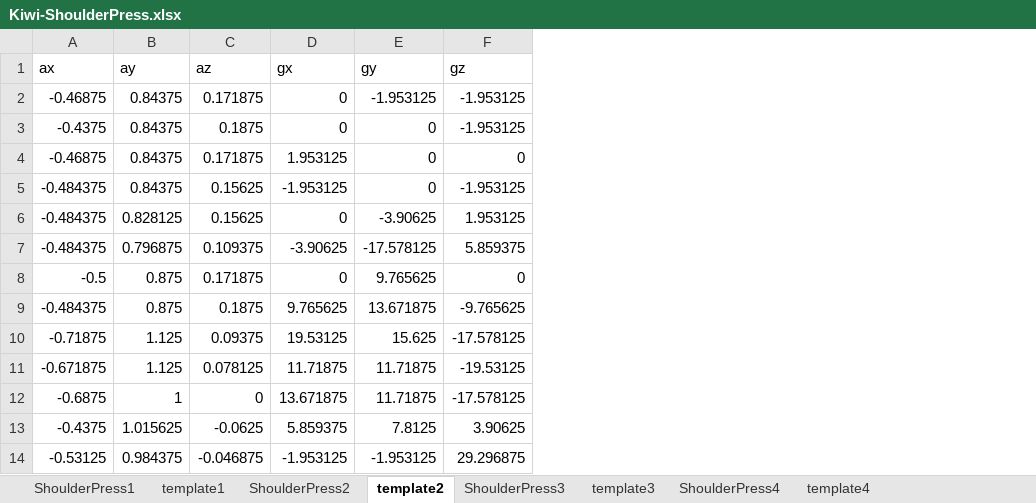
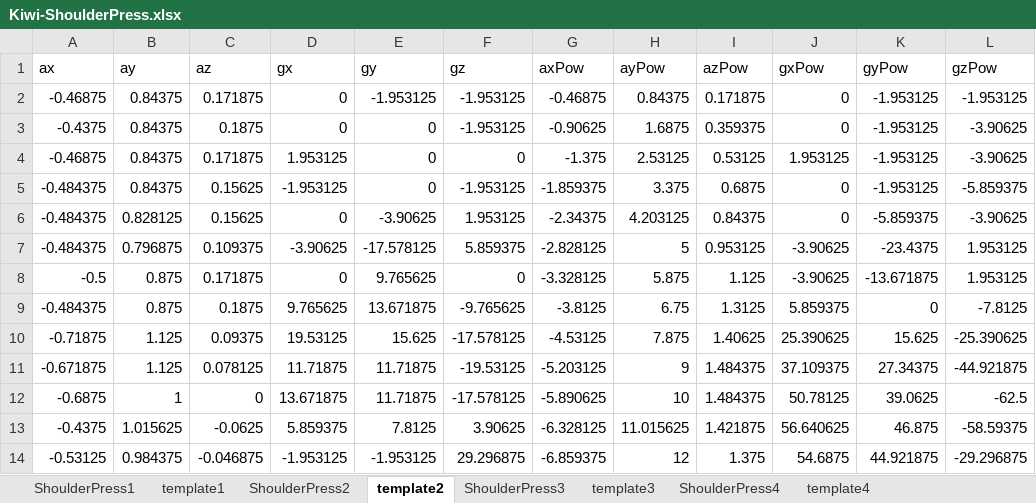
Before and after one commit to js117/CVX, an Excel workbook: MultiTemplate/Kiwi-ShoulderPress.xlsx, sheet template2, drawn as a sheet; only a part is shown; values as stored, in another font and other column widths than the file's, no borders; charts and pictures not drawn; the diff names each change by its address in the sheet, - before the commit and + after, or states it on an @@ line.

```diff
--- a/MultiTemplate/Kiwi-ShoulderPress.xlsx (sheet template2)
+++ b/MultiTemplate/Kiwi-ShoulderPress.xlsx (sheet template2)
+column G (axPow), rows 2-14: -0.46875 | -0.90625 | -1.375 | -1.859375 | -2.34375 | -2.828125 | -3.328125 | -3.8125 | -4.53125 | -5.203125 | -5.890625 | -6.328125 | -6.859375
+column H (ayPow), rows 2-14: 0.84375 | 1.6875 | 2.53125 | 3.375 | 4.203125 | 5 | 5.875 | 6.75 | 7.875 | 9 | 10 | 11.015625 | 12
+column I (azPow), rows 2-14: 0.171875 | 0.359375 | 0.53125 | 0.6875 | 0.84375 | 0.953125 | 1.125 | 1.3125 | 1.40625 | 1.484375 | 1.484375 | 1.421875 | 1.375
+column J (gxPow), rows 2-14: 0 | 0 | 1.953125 | 0 | 0 | -3.90625 | -3.90625 | 5.859375 | 25.390625 | 37.109375 | 50.78125 | 56.640625 | 54.6875
+column K (gyPow), rows 2-14: -1.953125 | -1.953125 | -1.953125 | -1.953125 | -5.859375 | -23.4375 | -13.671875 | 0 | 15.625 | 27.34375 | 39.0625 | 46.875 | 44.921875
+column L (gzPow), rows 2-14: -1.953125 | -3.90625 | -3.90625 | -5.859375 | -3.90625 | 1.953125 | 1.953125 | -7.8125 | -25.390625 | -44.921875 | -62.5 | -58.59375 | -29.296875
```
Also changed, not shown: sheet template1, charts or pictures, 31 other files.
